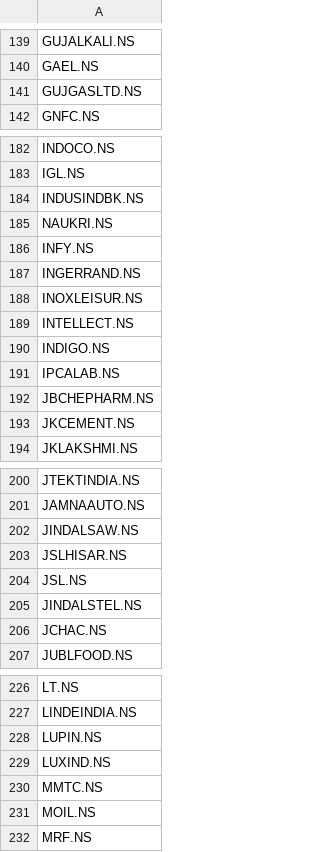
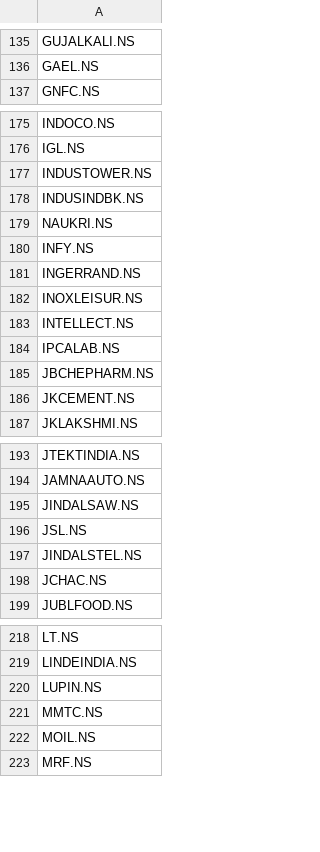
Before and after one commit to gmode22/eq_mkt, a CSV file: tickers_eq_5yrs.csv, drawn as a sheet; only a part is shown, gaps mark what is left out; removed rows and columns are numbered as before the commit, all else as after; the diff covers the shown part only; the diff names each change by its address in the sheet, - before the commit and + after, or states it on an @@ line.

```diff
--- a/tickers_eq_5yrs.csv
+++ b/tickers_eq_5yrs.csv
-row 141: GUJGASLTD.NS
+row 177: INDUSTOWER.NS
-row 190: INDIGO.NS
-row 203: JSLHISAR.NS
-row 229: LUXIND.NS
```
Also changed, not shown: 11 removed rows elsewhere in this file.
